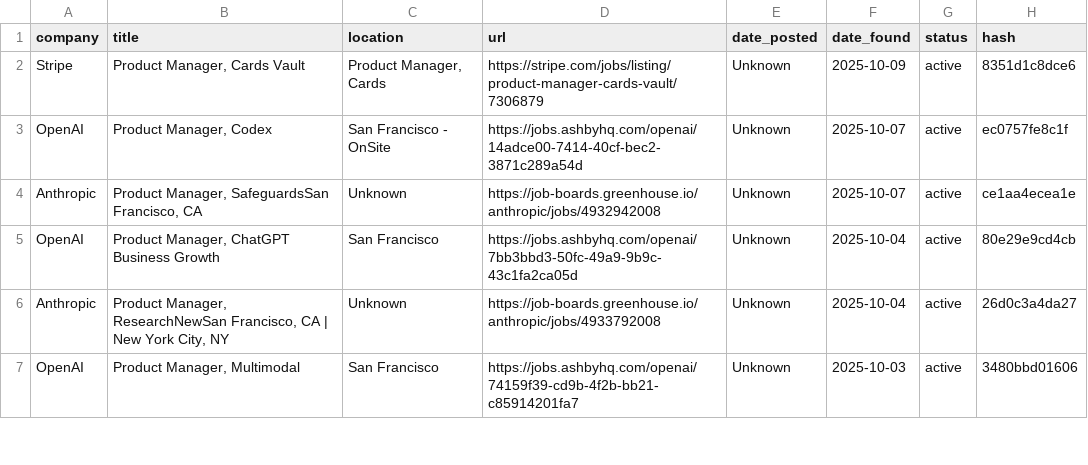
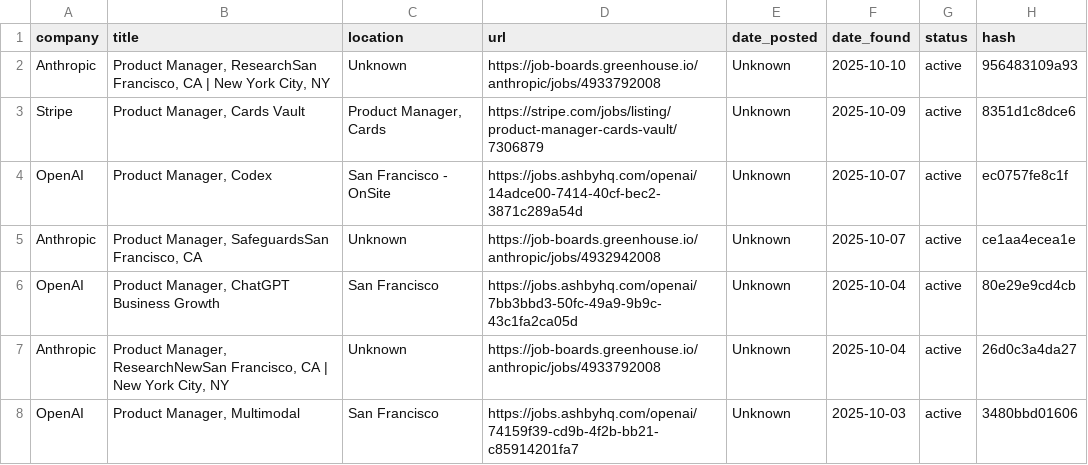
Before and after one commit to alishsayd/Scraper, a CSV file: data/jobs.csv, drawn as a sheet; only a part is shown; the diff names each change by its address in the sheet, - before the commit and + after, or states it on an @@ line.

```diff
--- a/data/jobs.csv
+++ b/data/jobs.csv
+row 2: Anthropic | Product Manager, ResearchSan Francisco, CA | New York City, NY | Unknown | https://job-boards.greenhouse.io/anthropic/jobs/4933792008 | Unknown | 2025-10-10 | active | 956483109a93
```
Also changed, not shown: 3 other files.
